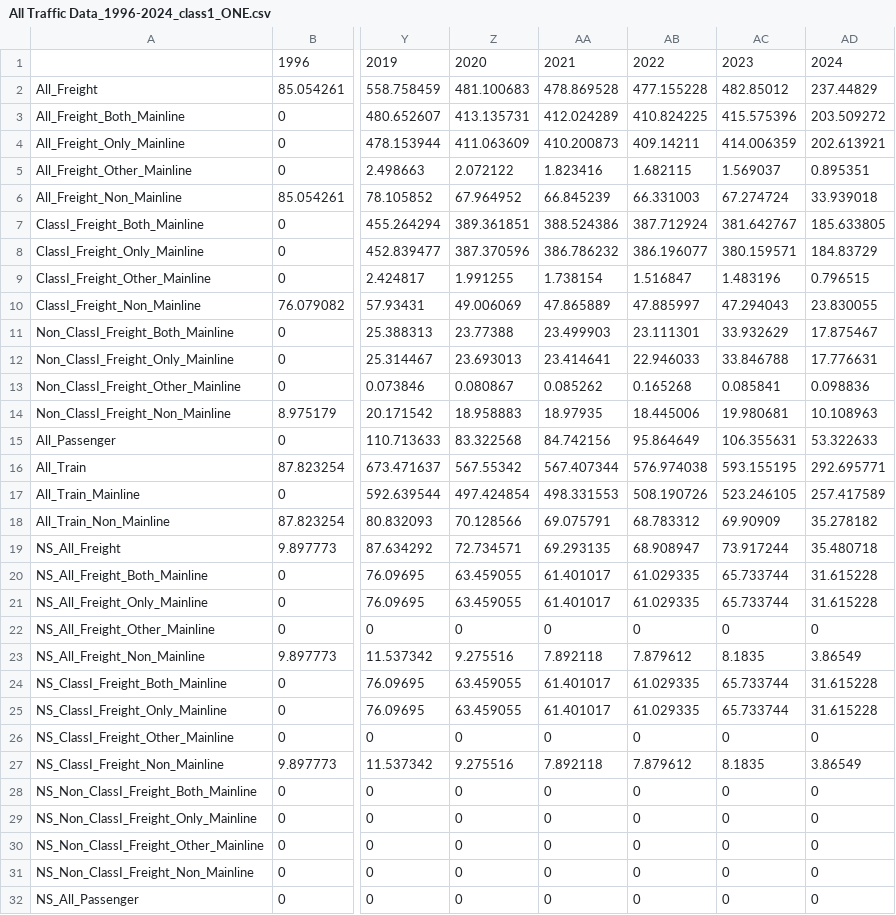
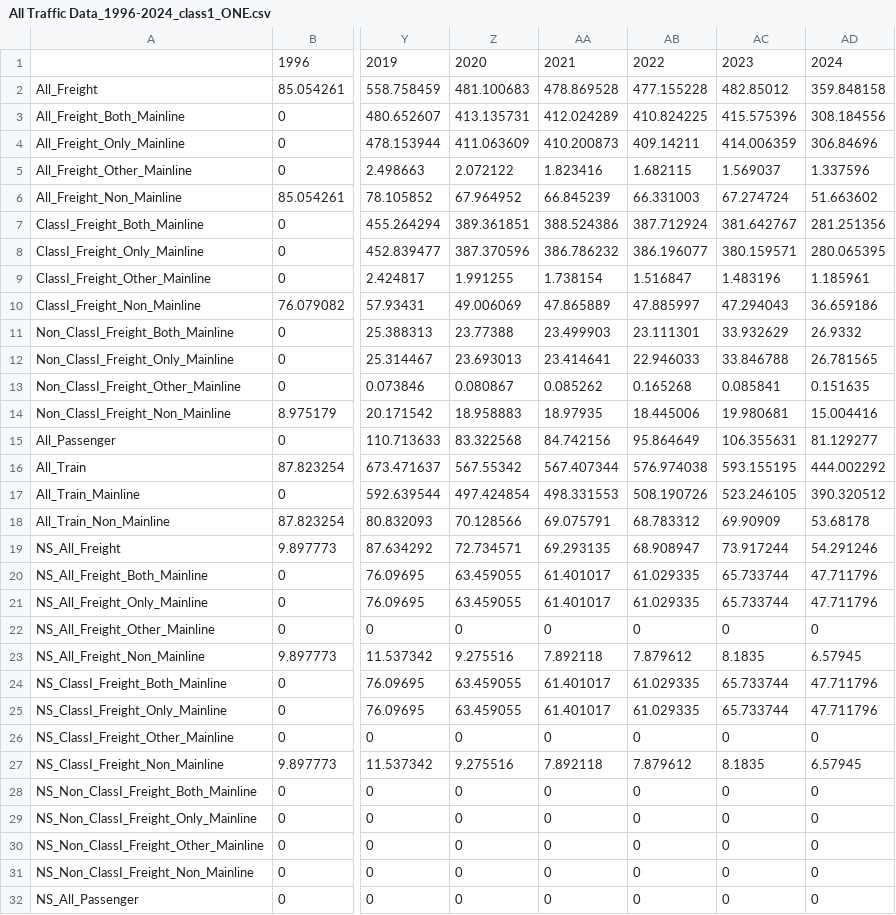
Before and after one commit to Xinhao-Liu/FRA_Visualizer, a CSV file: All Traffic Data_1996-2024_class1_ONE.csv, drawn as a sheet; only a part is shown, gaps mark what is left out; the diff covers the shown part only; the diff names each change by its address in the sheet, - before the commit and + after, or states it on an @@ line.

```diff
--- a/All Traffic Data_1996-2024_class1_ONE.csv
+++ b/All Traffic Data_1996-2024_class1_ONE.csv
-AD2: 237.44829
+AD2: 359.848158
-AD3: 203.509272
+AD3: 308.184556
-AD4: 202.613921
+AD4: 306.84696
-AD5: 0.895351
+AD5: 1.337596
-AD6: 33.939018
+AD6: 51.663602
-AD7: 185.633805
+AD7: 281.251356
-AD8: 184.83729
+AD8: 280.065395
-AD9: 0.796515
+AD9: 1.185961
-AD10: 23.830055
+AD10: 36.659186
-AD11: 17.875467
+AD11: 26.9332
-AD12: 17.776631
+AD12: 26.781565
-AD13: 0.098836
+AD13: 0.151635
-AD14: 10.108963
+AD14: 15.004416
-AD15: 53.322633
+AD15: 81.129277
-AD16: 292.695771
+AD16: 444.002292
-AD17: 257.417589
+AD17: 390.320512
-AD18: 35.278182
+AD18: 53.68178
-AD19: 35.480718
+AD19: 54.291246
-AD20:AD21: 31.615228
+AD20:AD21: 47.711796
-AD23: 3.86549
+AD23: 6.57945
-AD24:AD25: 31.615228
+AD24:AD25: 47.711796
-AD27: 3.86549
+AD27: 6.57945
```
Also changed, not shown: 47 edited cells elsewhere in this file, 2 other files.
